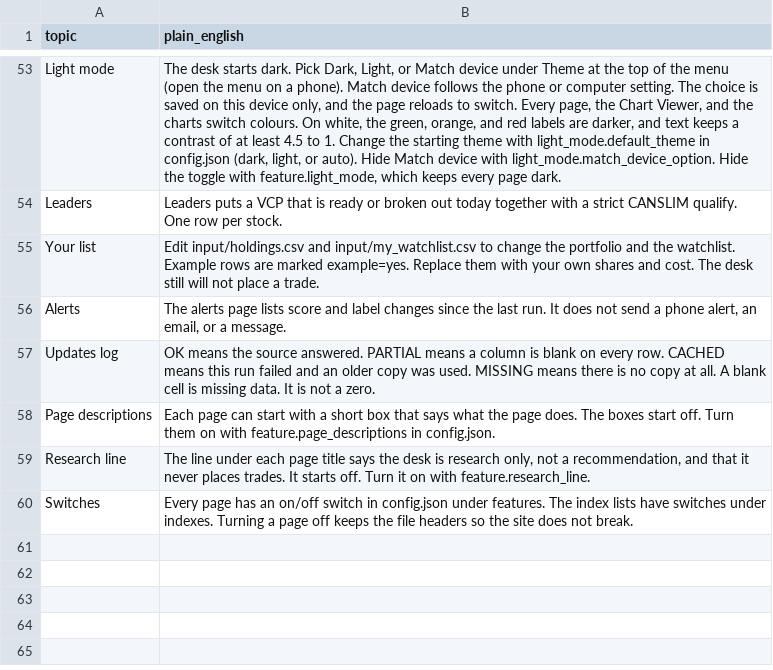
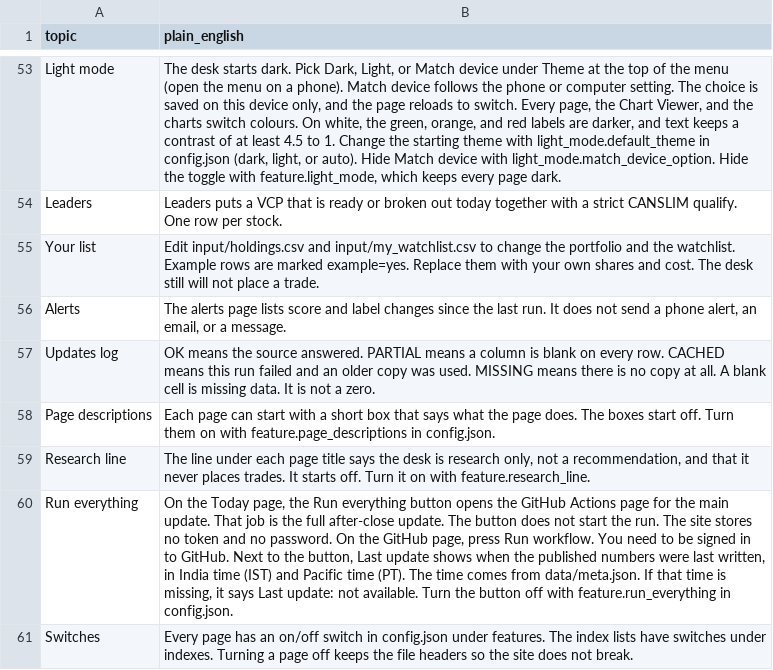
Before and after one commit to PatelNicknp/nicks-india-stock-desk, a CSV file: data/help.csv, drawn as a sheet; only a part is shown, gaps mark what is left out; the diff names each change by its address in the sheet, - before the commit and + after, or states it on an @@ line.

```diff
--- a/data/help.csv
+++ b/data/help.csv
+row 60: Run everything | On the Today page, the Run everything button opens the GitHub Actions page for the main update. That job is the full after-close update. The button does not start the run. The site stores no token and no password. On the GitHub page, press Run workflow. You need to be signed in to GitHub. Next to the button, Last update shows when the published numbers were last written, in India time (IST) and Pacific time (PT). The time comes from data/meta.json. If that time is missing, it says Last update: not available. Turn the button off with feature.run_everything in config.json.
```
Also changed, not shown: data/settings.csv, 8 other files.
